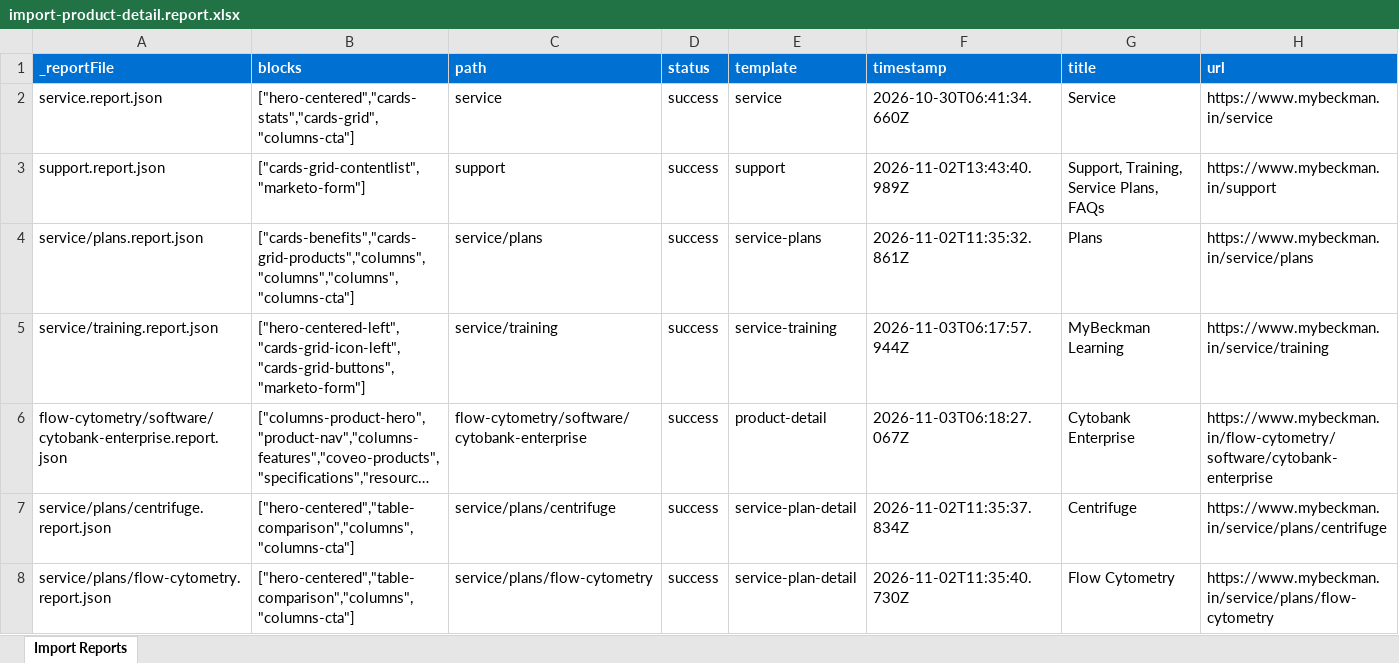
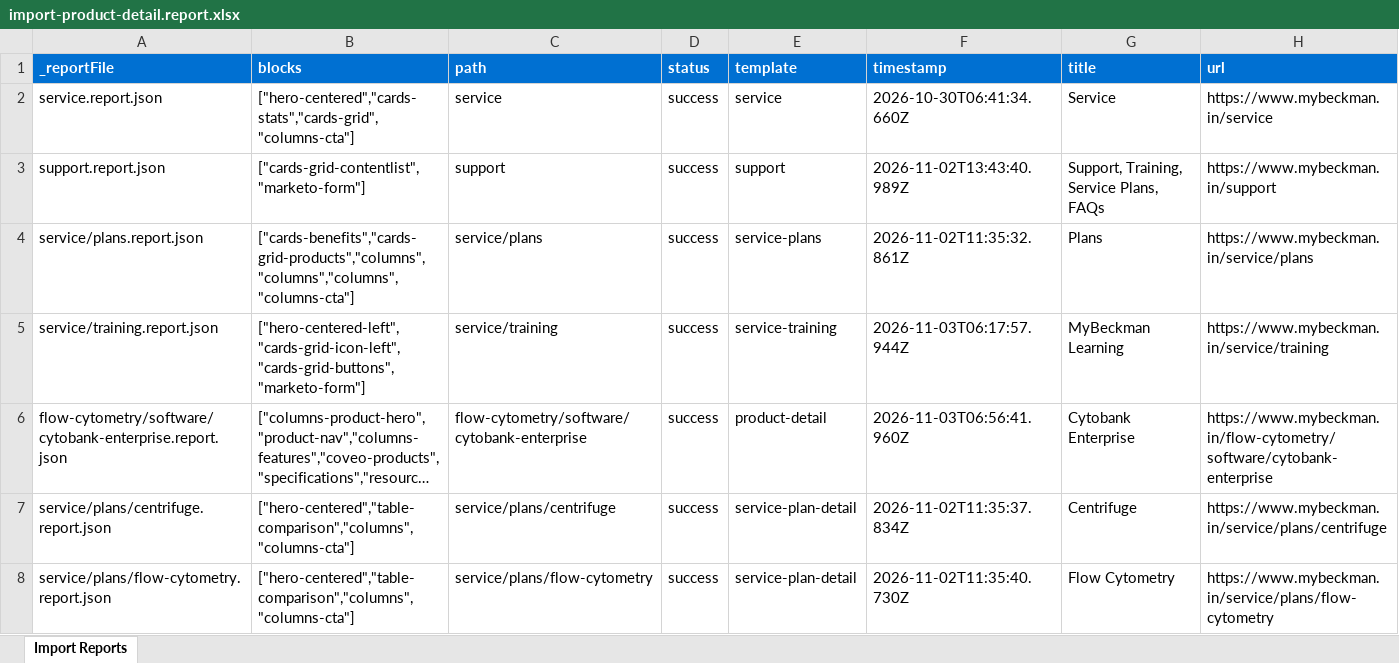
Before and after one commit to shivangi1422/demo-ma-aem-coder, an Excel workbook: tools/importer/reports/import-product-detail.report.xlsx, sheet Import Reports, drawn as a sheet; only a part is shown; long unchanged cells end in …; values as stored, in another font and other column widths than the file's, no borders; the diff names each change by its address in the sheet, - before the commit and + after, or states it on an @@ line.

Commit message:
Add coveo-products, resource-list blocks, update importer
Automated migration updates generated by Experience Modernization Agent.

Changed files: 16

```diff
--- a/tools/importer/reports/import-product-detail.report.xlsx (sheet Import Reports)
+++ b/tools/importer/reports/import-product-detail.report.xlsx (sheet Import Reports)
-F6 (timestamp): 2026-11-03T06:18:27.067Z
+F6 (timestamp): 2026-11-03T06:56:41.960Z
```
Also changed, not shown: 15 other files.
